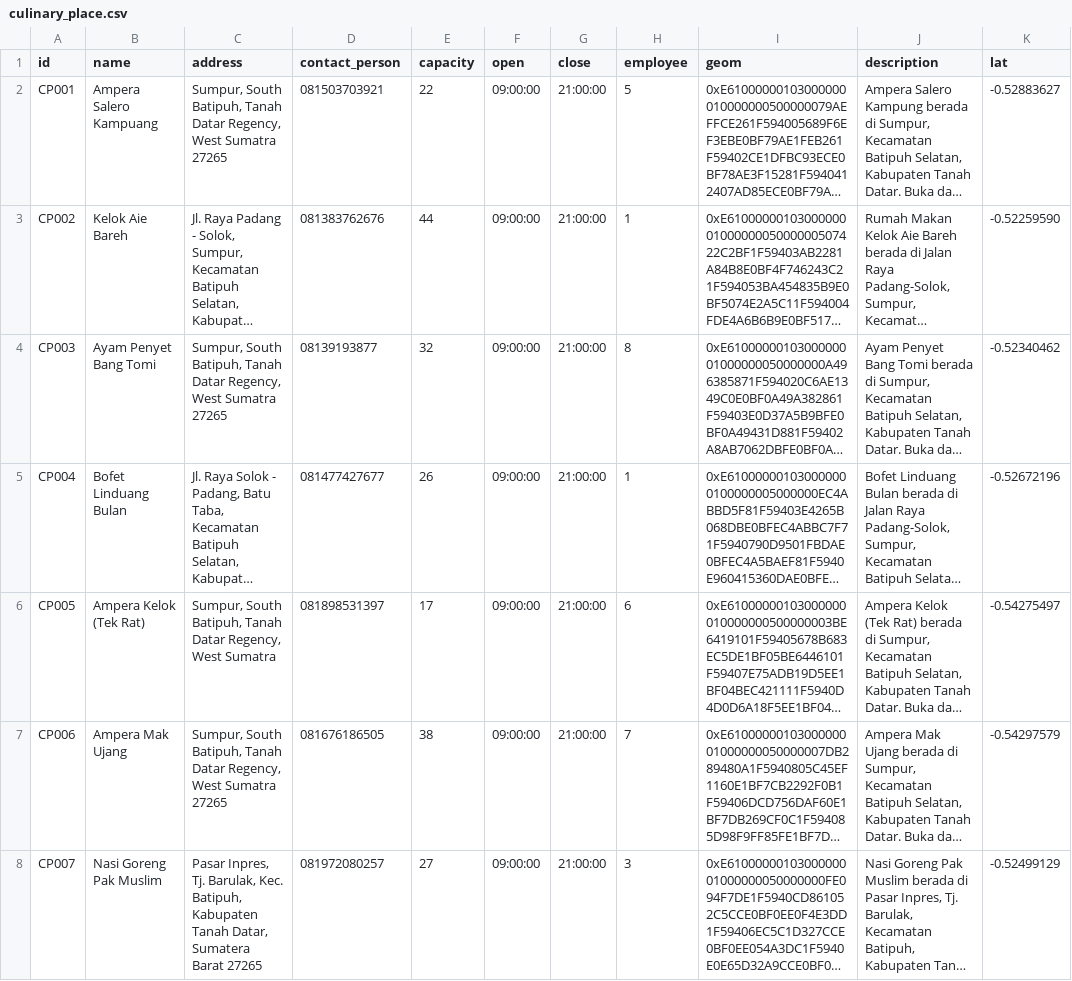
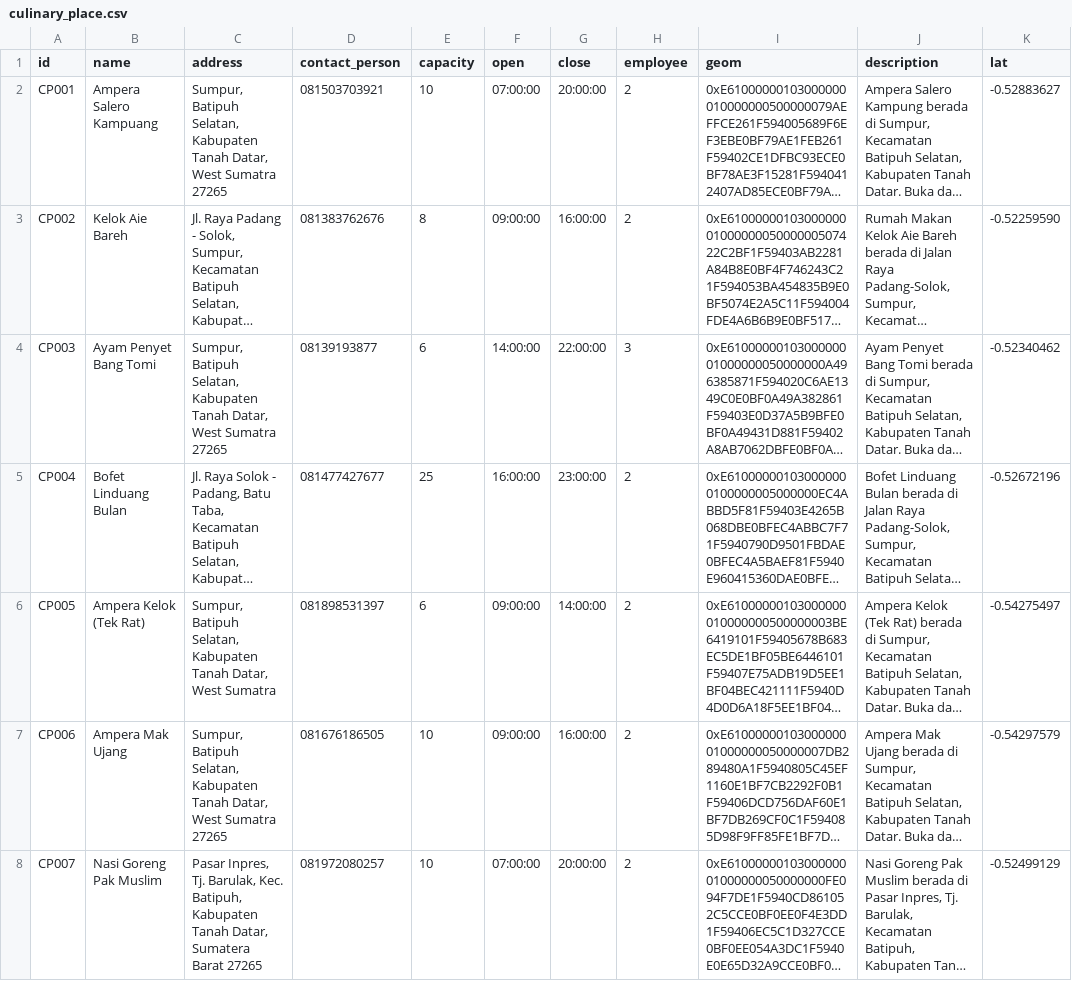
Before and after one commit to j03hanafi/desa-wisata-sumpu, a CSV file: writable/seeds/culinary_place.csv, drawn as a sheet; only a part is shown; long unchanged cells end in …; the diff covers the shown part only; the diff names each change by its address in the sheet, - before the commit and + after, or states it on an @@ line.

```diff
--- a/writable/seeds/culinary_place.csv
+++ b/writable/seeds/culinary_place.csv
-C2 (address): Sumpur, South Batipuh, Tanah Datar Regency, West Sumatra…
+C2 (address): Sumpur, Batipuh Selatan, Kabupaten Tanah Datar, West Sumatra…
-E2 (capacity): 22
+E2 (capacity): 10
-F2 (open): 09:00:00
+F2 (open): 07:00:00
-G2 (close): 21:00:00
+G2 (close): 20:00:00
-H2 (employee): 5
+H2 (employee): 2
-E3 (capacity): 44
+E3 (capacity): 8
-G3 (close): 21:00:00
+G3 (close): 16:00:00
-H3 (employee): 1
+H3 (employee): 2
-C4 (address): Sumpur, South Batipuh, Tanah Datar Regency, West Sumatra…
+C4 (address): Sumpur, Batipuh Selatan, Kabupaten Tanah Datar, West Sumatra…
-E4 (capacity): 32
+E4 (capacity): 6
-F4 (open): 09:00:00
+F4 (open): 14:00:00
-G4 (close): 21:00:00
+G4 (close): 22:00:00
-H4 (employee): 8
+H4 (employee): 3
-E5 (capacity): 26
+E5 (capacity): 25
-F5 (open): 09:00:00
+F5 (open): 16:00:00
-G5 (close): 21:00:00
+G5 (close): 23:00:00
-H5 (employee): 1
+H5 (employee): 2
-C6 (address): Sumpur, South Batipuh, Tanah Datar Regency, West Sumatra
+C6 (address): Sumpur, Batipuh Selatan, Kabupaten Tanah Datar, West Sumatra
-E6 (capacity): 17
+E6 (capacity): 6
-G6 (close): 21:00:00
+G6 (close): 14:00:00
-H6 (employee): 6
+H6 (employee): 2
-C7 (address): Sumpur, South Batipuh, Tanah Datar Regency, West Sumatra…
+C7 (address): Sumpur, Batipuh Selatan, Kabupaten Tanah Datar, West Sumatra…
-E7 (capacity): 38
+E7 (capacity): 10
-G7 (close): 21:00:00
+G7 (close): 16:00:00
-H7 (employee): 7
+H7 (employee): 2
-E8 (capacity): 27
+E8 (capacity): 10
-F8 (open): 09:00:00
+F8 (open): 07:00:00
-G8 (close): 21:00:00
+G8 (close): 20:00:00
-H8 (employee): 3
+H8 (employee): 2
```
Also changed, not shown: 1 removed row and 19 edited cells elsewhere in this file, writable/seeds/gallery_culinary_place.csv, writable/seeds/gallery_souvenir_place.csv, 19 other files.
